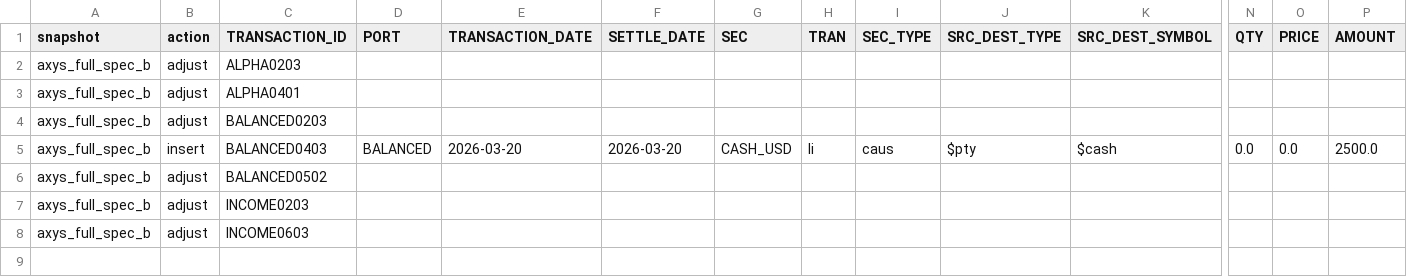
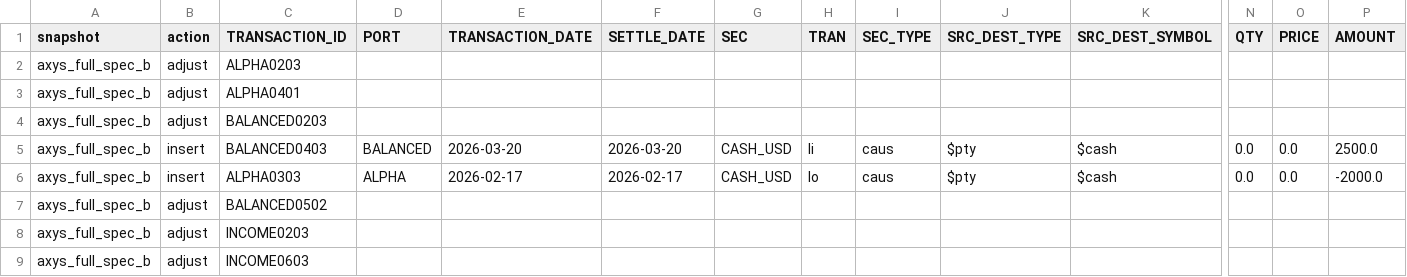
Before and after one commit to JohnDReynolds/portfolio-performance-analytics, a CSV file: scripts/operational_demo_data/performance_comparison_transaction_scenarios.csv, drawn as a sheet; only a part is shown, gaps mark what is left out; rows hold the shown columns only; the diff names each change by its address in the sheet, - before the commit and + after, or states it on an @@ line.

Commit message:
Add packaged lo deliver-out scenario

```diff
--- a/scripts/operational_demo_data/performance_comparison_transaction_scenarios.csv
+++ b/scripts/operational_demo_data/performance_comparison_transaction_scenarios.csv
+row 6: axys_full_spec_b | insert | ALPHA0303 | ALPHA | 2026-02-17 | 2026-02-17 | CASH_USD | lo | caus | $pty | $cash | 0.0 | 0.0 | -2000.0
```
Also changed, not shown: ppar/demos/data/axys/axys_full_spec_b/holdings.csv, ppar/demos/data/axys/axys_full_spec_b/portperf.csv, 12 other files.
